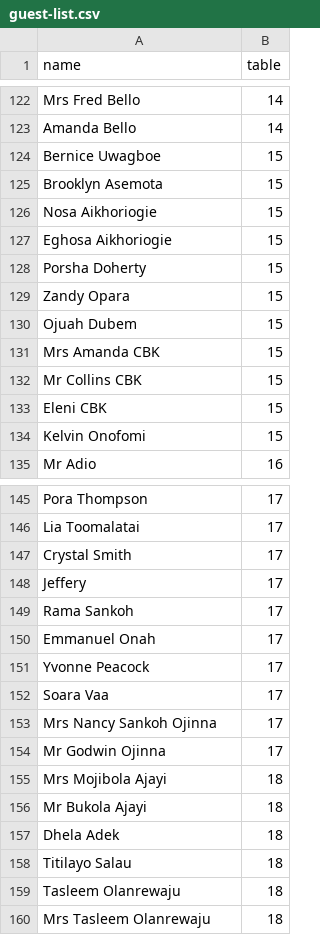
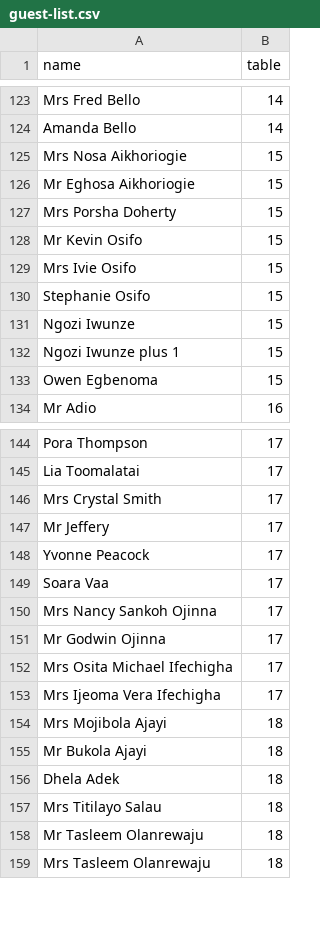
Before and after one commit to MoejoRHC/seat-finder, a CSV file: guest-list.csv, drawn as a sheet; only a part is shown, gaps mark what is left out; the diff covers the shown part only.

```diff
--- a/guest-list.csv
+++ b/guest-list.csv
@@ -123,13 +124,11 @@ Mrs Fred Bello,14
 Amanda Bello,14
-Bernice Uwagboe,15
-Brooklyn Asemota,15
-Nosa Aikhoriogie,15
-Eghosa Aikhoriogie,15
-Porsha Doherty,15
-Zandy Opara,15
-Ojuah Dubem,15
-Mrs Amanda CBK,15
-Mr Collins CBK,15
-Eleni CBK,15
-Kelvin Onofomi,15
+Mrs Nosa Aikhoriogie,15
+Mr Eghosa Aikhoriogie,15
+Mrs Porsha Doherty,15
+Mr Kevin Osifo,15
+Mrs Ivie Osifo,15
+Stephanie Osifo,15
+Ngozi Iwunze,15
+Ngozi Iwunze plus 1,15
+Owen Egbenoma,15
 Mr Adio,16
@@ -146,6 +145,4 @@ Pora Thompson,17
 Lia Toomalatai,17
-Crystal Smith,17
-Jeffery,17
-Rama Sankoh,17
-Emmanuel Onah,17
+Mrs Crystal Smith,17
+Mr Jeffery,17
 Yvonne Peacock,17
@@ -154,2 +151,4 @@ Mrs Nancy Sankoh Ojinna,17
 Mr Godwin Ojinna,17
+Mrs Osita Michael Ifechigha,17
+Mrs Ijeoma Vera Ifechigha,17
 Mrs Mojibola Ajayi,18
@@ -157,4 +156,4 @@ Mr Bukola Ajayi,18
 Dhela Adek,18
-Titilayo Salau,18
-Tasleem Olanrewaju,18
+Mrs Titilayo Salau,18
+Mr Tasleem Olanrewaju,18
 Mrs Tasleem Olanrewaju,18
```
Also changed, not shown: 14 added rows, 16 removed rows, 2 moved rows and 59 edited cells elsewhere in this file, 5 other files.
